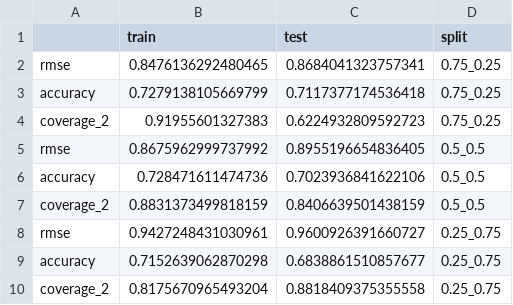
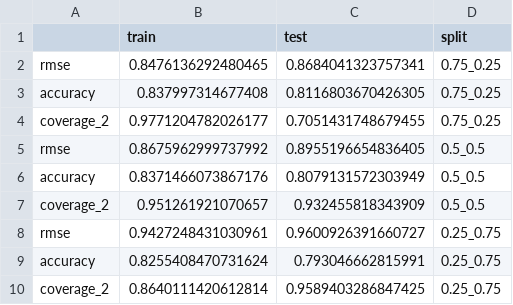
Before and after one commit to syeehyn/personalization-system, a CSV file: data/processed/ib_cf_res.csv, drawn as a sheet.

```diff
--- a/data/processed/ib_cf_res.csv
+++ b/data/processed/ib_cf_res.csv
@@ -2,9 +2,9 @@
 rmse,0.8476136292480465,0.8684041323757341,0.75_0.25
-accuracy,0.7279138105669799,0.7117377174536418,0.75_0.25
-coverage_2,0.91955601327383,0.6224932809592723,0.75_0.25
+accuracy,0.837997314677408,0.8116803670426305,0.75_0.25
+coverage_2,0.9771204782026177,0.7051431748679455,0.75_0.25
 rmse,0.8675962999737992,0.8955196654836405,0.5_0.5
-accuracy,0.728471611474736,0.7023936841622106,0.5_0.5
-coverage_2,0.8831373499818159,0.8406639501438159,0.5_0.5
+accuracy,0.8371466073867176,0.8079131572303949,0.5_0.5
+coverage_2,0.951261921070657,0.932455818343909,0.5_0.5
 rmse,0.9427248431030961,0.9600926391660727,0.25_0.75
-accuracy,0.7152639062870298,0.6838861510857677,0.25_0.75
-coverage_2,0.8175670965493204,0.8818409375355558,0.25_0.75
+accuracy,0.8255408470731624,0.793046662815991,0.25_0.75
+coverage_2,0.8640111420612814,0.9589403286847425,0.25_0.75
```
Also changed, not shown: data/processed/als_result.csv, data/processed/ub_cf_res.csv, 7 other files.
